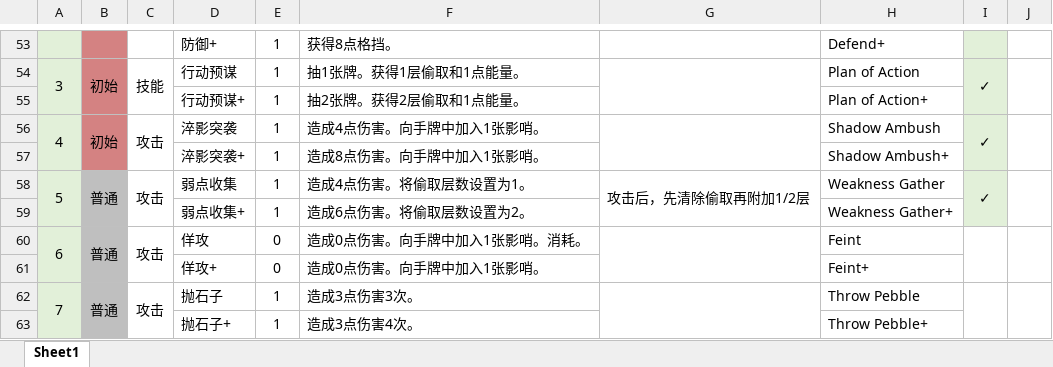
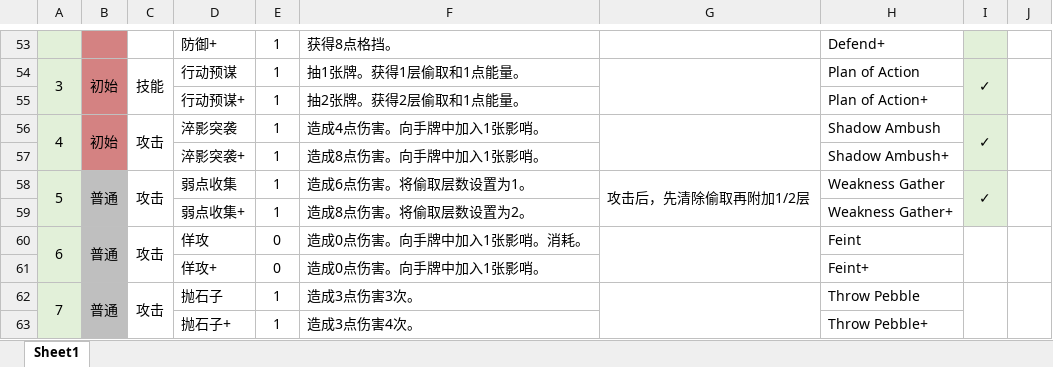
Before and after one commit to qz-sakuya/slay-the-spire-arknights-mod-Ines, an Excel workbook: src/main/resources/InesModResources/杀戮尖塔自制--伊内丝v0.2.xlsx, sheet Sheet1, drawn as a sheet; only a part is shown, gaps mark what is left out; values as stored, in another font and other column widths than the file's, no borders; the diff covers the shown part only; the diff names each change by its address in the sheet, - before the commit and + after, or states it on an @@ line.

```diff
--- a/src/main/resources/InesModResources/杀戮尖塔自制--伊内丝v0.2.xlsx (sheet Sheet1)
+++ b/src/main/resources/InesModResources/杀戮尖塔自制--伊内丝v0.2.xlsx (sheet Sheet1)
-F58: 造成4点伤害。将偷取层数设置为1。
+F58: 造成6点伤害。将偷取层数设置为1。
-F59: 造成6点伤害。将偷取层数设置为2。
+F59: 造成8点伤害。将偷取层数设置为2。
```
Also changed, not shown: 16 edited cells and cell formats elsewhere in this sheet, 36 other files.
